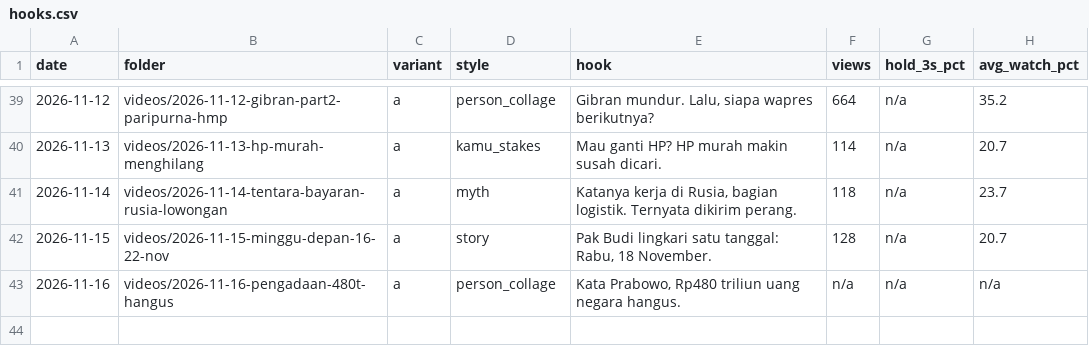
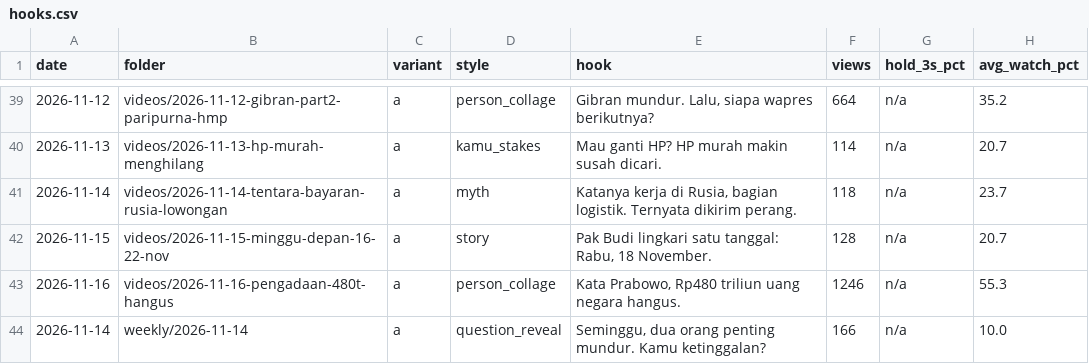
Before and after one commit to psatyadarma/explainer-studio, a CSV file: accounts/rangkumindong/knowledge/hooks.csv, drawn as a sheet; only a part is shown, gaps mark what is left out.

```diff
--- a/accounts/rangkumindong/knowledge/hooks.csv
+++ b/accounts/rangkumindong/knowledge/hooks.csv
@@ -42,2 +42,3 @@ date,folder,variant,style,hook,views,hold_3s_pct,avg_watch_pct
 2026-11-15,videos/2026-11-15-minggu-depan-16-22-nov,a,story,"Pak Budi lingkari satu tanggal: Rabu, 18 November.",128,n/a,20.7
-2026-11-16,videos/2026-11-16-pengadaan-480t-hangus,a,person_collage,"Kata Prabowo, Rp480 triliun uang negara hangus.",n/a,n/a,n/a
+2026-11-16,videos/2026-11-16-pengadaan-480t-hangus,a,person_collage,"Kata Prabowo, Rp480 triliun uang negara hangus.",1246,n/a,55.3
+2026-11-14,weekly/2026-11-14,a,question_reveal,"Seminggu, dua orang penting mundur. Kamu ketinggalan?",166,n/a,10.0
```
Also changed, not shown: accounts/rangkumindong/knowledge/metrics.csv, 1 other file.
